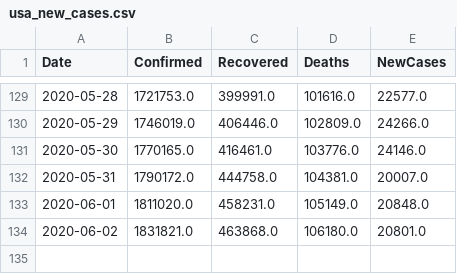
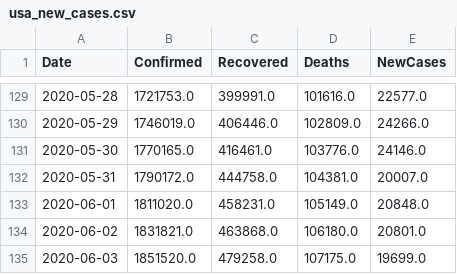
Before and after one commit to vitale232/COVID-19-Plots, a CSV file: output/CSVs/usa_new_cases.csv, drawn as a sheet; only a part is shown, gaps mark what is left out.

```diff
--- a/output/CSVs/usa_new_cases.csv
+++ b/output/CSVs/usa_new_cases.csv
@@ -134 +134,2 @@ Date,Confirmed,Recovered,Deaths,NewCases
 2020-06-02,1831821.0,463868.0,106180.0,20801.0
+2020-06-03,1851520.0,479258.0,107175.0,19699.0
```
Also changed, not shown: output/CSVs/countries_new_cases.csv, output/CSVs/states_new_cases.csv, 17 other files.
